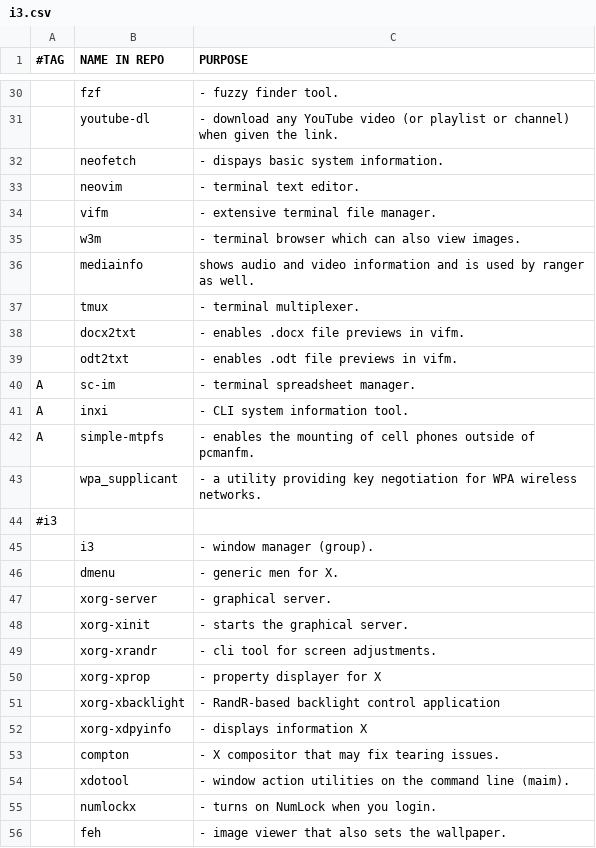
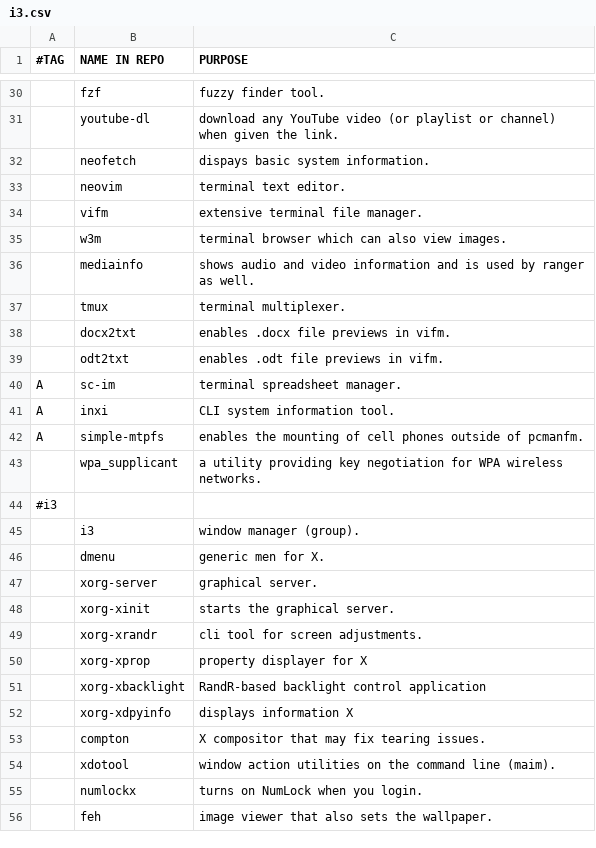
Before and after one commit to ispanos/anergos, a CSV file: programs/i3.csv, drawn as a sheet; only a part is shown, gaps mark what is left out; the diff covers the shown part only.

```diff
--- a/programs/i3.csv
+++ b/programs/i3.csv
@@ -30,27 +30,27 @@
-,fzf,- fuzzy finder tool.
-,youtube-dl,- download any YouTube video (or playlist or channel) when given the link.
-,neofetch,- dispays basic system information.
-,neovim,- terminal text editor.
-,vifm,- extensive terminal file manager.
-,w3m,- terminal browser which can also view images.
+,fzf,fuzzy finder tool.
+,youtube-dl,download any YouTube video (or playlist or channel) when given the link.
+,neofetch,dispays basic system information.
+,neovim,terminal text editor.
+,vifm,extensive terminal file manager.
+,w3m,terminal browser which can also view images.
 ,mediainfo,shows audio and video information and is used by ranger as well.
-,tmux,- terminal multiplexer.
-,docx2txt,- enables .docx file previews in vifm.
-,odt2txt,- enables .odt file previews in vifm.
-A,sc-im,- terminal spreadsheet manager.
-A,inxi,- CLI system information tool.
-A,simple-mtpfs,- enables the mounting of cell phones outside of pcmanfm.
-,wpa_supplicant,- a utility providing key negotiation for WPA wireless networks.
+,tmux,terminal multiplexer.
+,docx2txt,enables .docx file previews in vifm.
+,odt2txt,enables .odt file previews in vifm.
+A,sc-im,terminal spreadsheet manager.
+A,inxi,CLI system information tool.
+A,simple-mtpfs,enables the mounting of cell phones outside of pcmanfm.
+,wpa_supplicant,a utility providing key negotiation for WPA wireless networks.
 #i3,,
-,i3,- window manager (group).
-,dmenu,- generic men for X.
-,xorg-server,- graphical server.
-,xorg-xinit,- starts the graphical server.
-,xorg-xrandr,- cli tool for screen adjustments.
-,xorg-xprop,- property displayer for X
-,xorg-xbacklight,- RandR-based backlight control application
-,xorg-xdpyinfo,- displays information X
-,compton,- X compositor that may fix tearing issues.
-,xdotool,- window action utilities on the command line (maim).
-,numlockx,- turns on NumLock when you login.
-,feh,- image viewer that also sets the wallpaper.
+,i3,window manager (group).
+,dmenu,generic men for X.
+,xorg-server,graphical server.
+,xorg-xinit,starts the graphical server.
+,xorg-xrandr,cli tool for screen adjustments.
+,xorg-xprop,property displayer for X
+,xorg-xbacklight,RandR-based backlight control application
+,xorg-xdpyinfo,displays information X
+,compton,X compositor that may fix tearing issues.
+,xdotool,window action utilities on the command line (maim).
+,numlockx,turns on NumLock when you login.
+,feh,image viewer that also sets the wallpaper.
```
Also changed, not shown: 58 edited cells elsewhere in this file.
